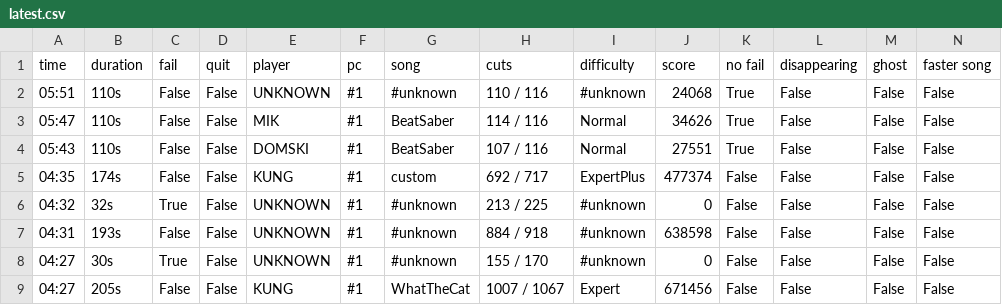
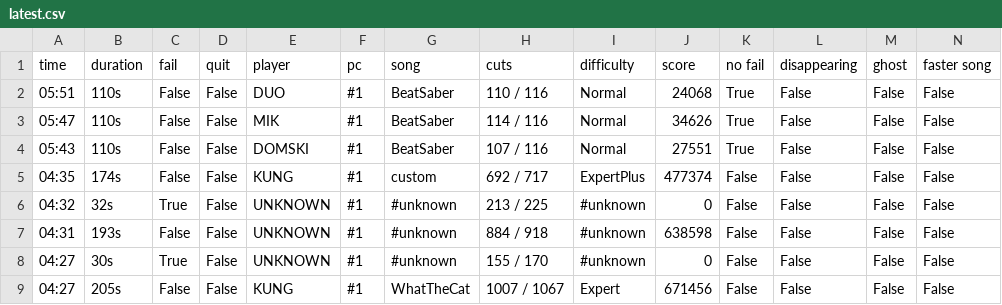
Before and after one commit to budidino/multiverse, a CSV file: latest.csv, drawn as a sheet; only a part is shown.

```diff
--- a/latest.csv
+++ b/latest.csv
@@ -1,3 +1,3 @@
 time, duration, fail, quit, player, pc, song, cuts, difficulty, score, no fail, disappearing, ghost, faster song
-05:51, 110s, False, False, UNKNOWN, #1, #unknown, 110 / 116, #unknown, 24068, True, False, False, False
+05:51, 110s, False, False, DUO, #1, BeatSaber, 110 / 116, Normal, 24068, True, False, False, False
 05:47, 110s, False, False, MIK, #1, BeatSaber, 114 / 116, Normal, 34626, True, False, False, False
```
Also changed, not shown: 2 other files.
